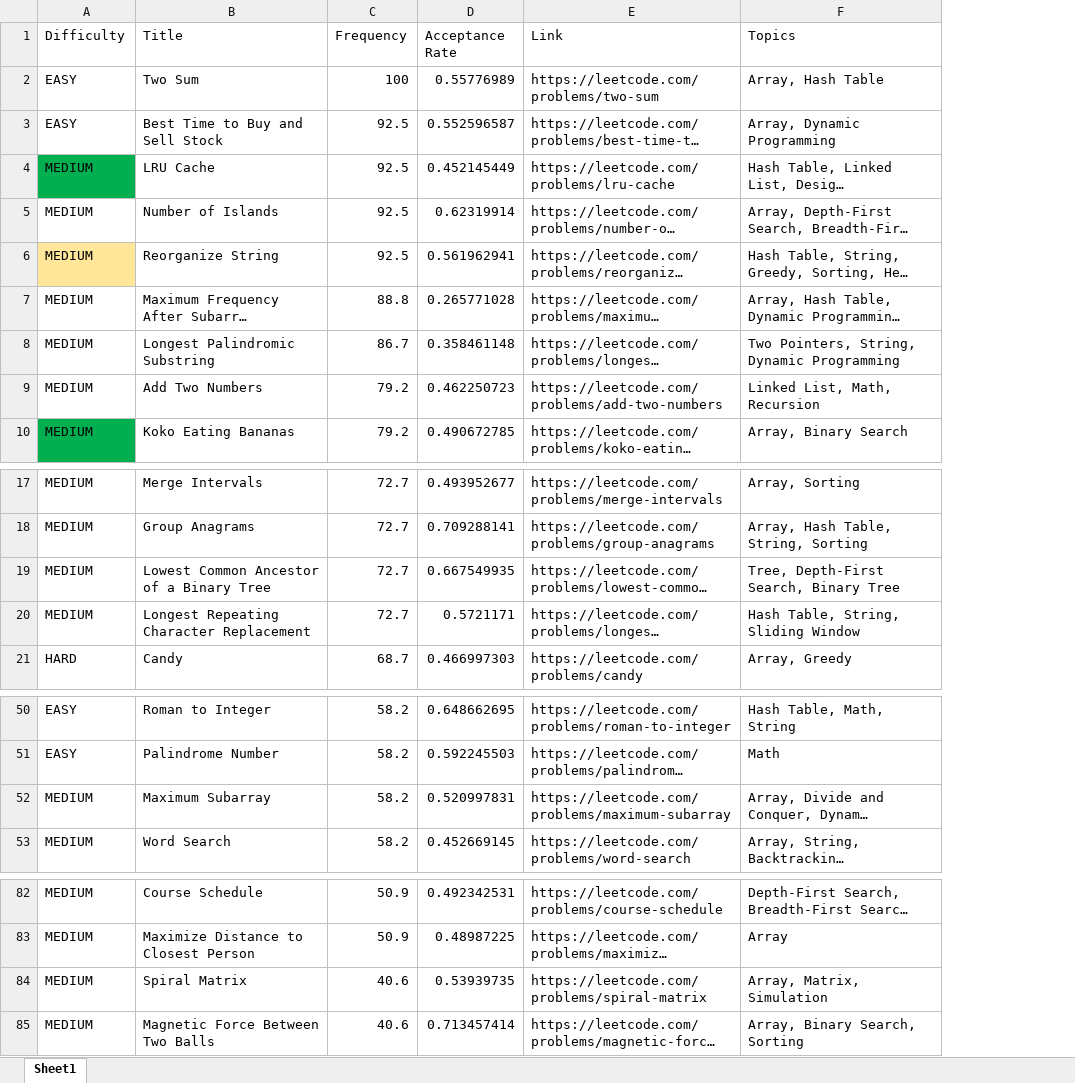
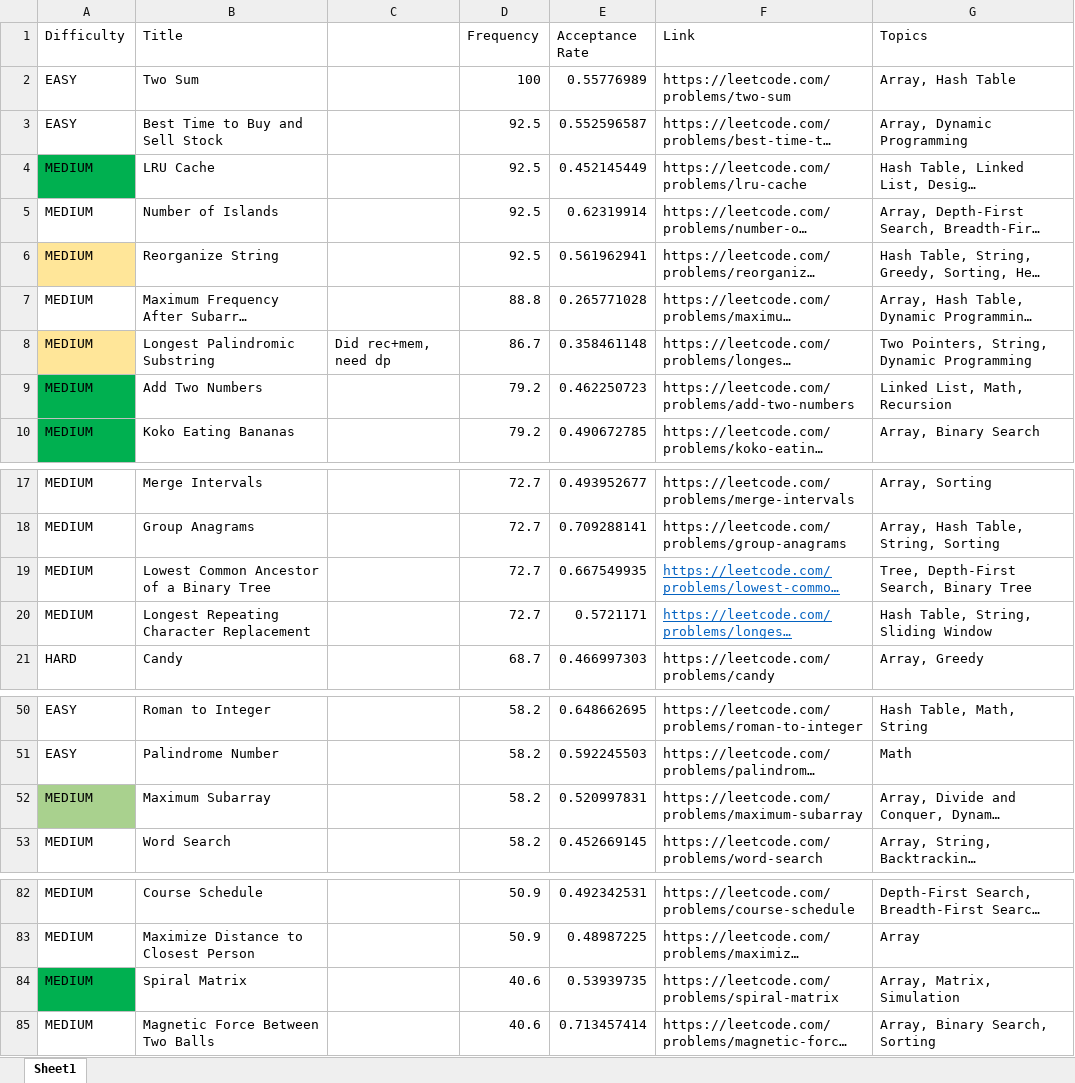
Before and after one commit to spentuker/psychic-spoon, an Excel workbook: thirtyDays.xlsx, sheet Sheet1, drawn as a sheet; only a part is shown, gaps mark what is left out; long unchanged cells end in …; values as stored, in another font and other column widths than the file's, no borders; addresses are those after the commit; the diff names each change by its address in the sheet, - before the commit and + after, or states it on an @@ line.

```diff
--- a/thirtyDays.xlsx (sheet Sheet1)
+++ b/thirtyDays.xlsx (sheet Sheet1)
+column C, row 8: Did rec+mem, need dp
-A8 fill: none
+A8 fill: #FFE699
-A9 fill: none
+A9 fill: #00B050
@@ F19:F20 underline: off → on, text colour: black → #0563C1 @@
-A52 fill: none
+A52 fill: #A9D18E
-A84 fill: none
+A84 fill: #00B050
```
Also changed, not shown: 3 other files.
